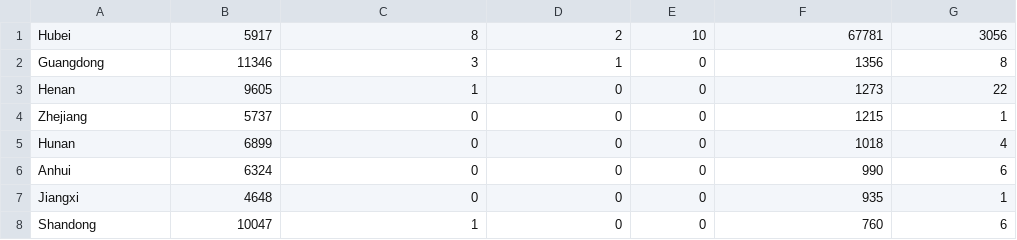
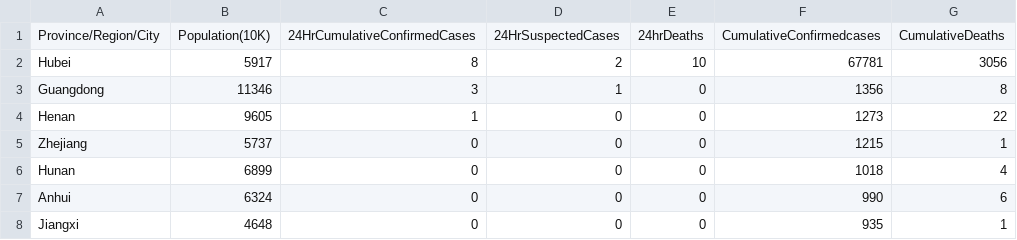
Before and after one commit to niteen11/covid19, a CSV file: covid19_china.csv, drawn as a sheet; only a part is shown; the shorter side is filled out with more unchanged rows; the diff names each change by its address in the sheet, - before the commit and + after, or states it on an @@ line.

Commit message:
Update covid19_china.csv

```diff
--- a/covid19_china.csv
+++ b/covid19_china.csv
+row 1: Province/Region/City | Population(10K) | 24HrCumulativeConfirmedCases | 24HrSuspectedCases | 24hrDeaths | CumulativeConfirmedcases | CumulativeDeaths
```
